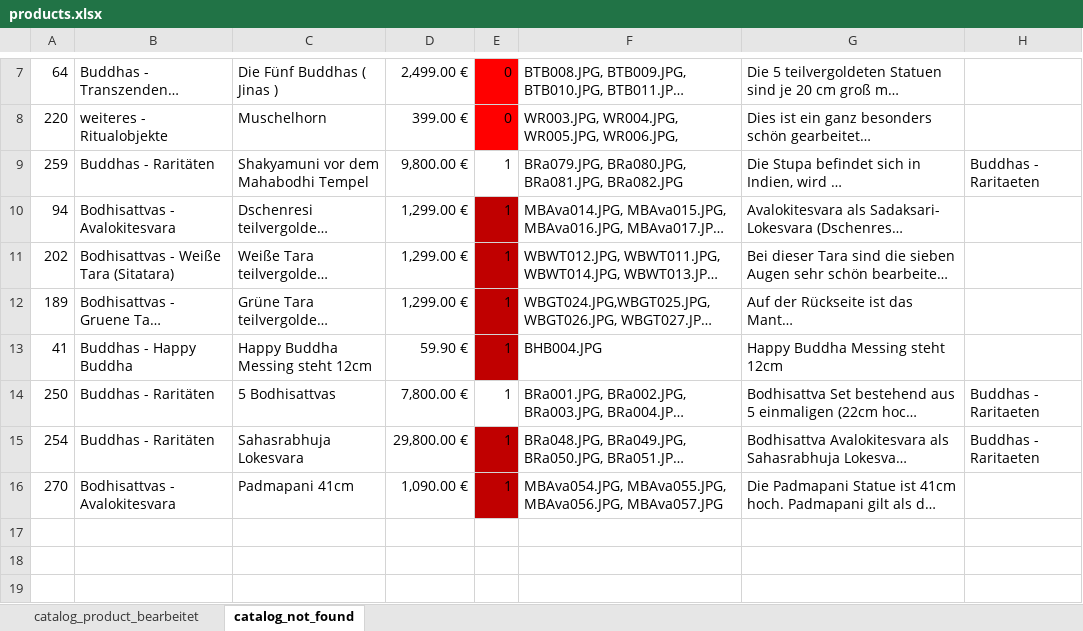
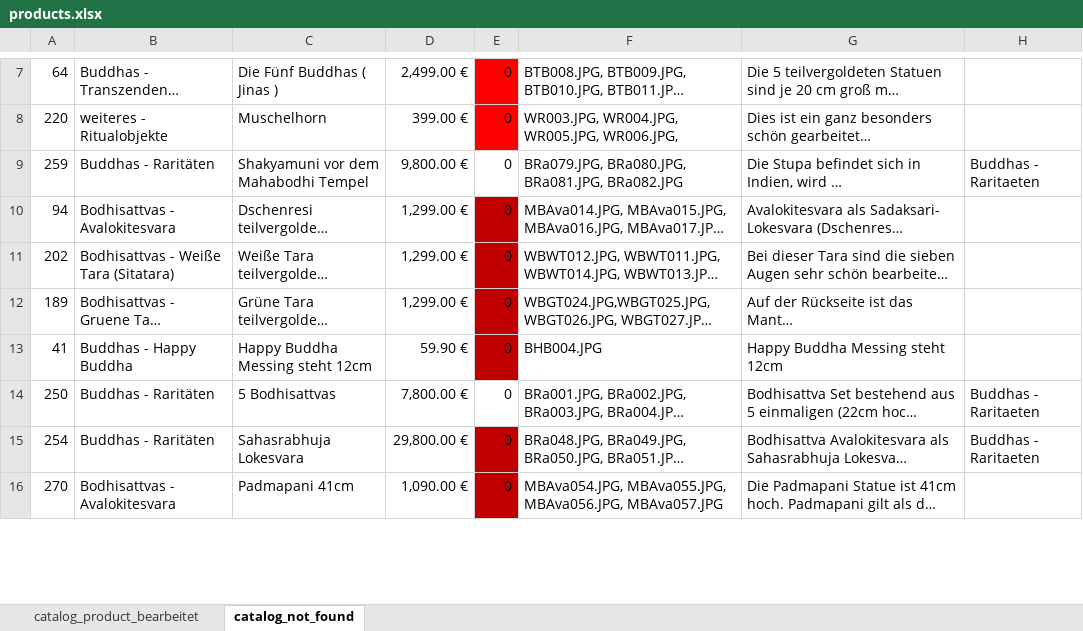
Before and after one commit to jnes92/react-cintamani, an Excel workbook: data/products.xlsx, sheet catalog_not_found, drawn as a sheet; only a part is shown, gaps mark what is left out; long unchanged cells end in …; values as stored, in another font and other column widths than the file's, no borders; the diff covers the shown part only; the diff names each change by its address in the sheet, - before the commit and + after, or states it on an @@ line.

Commit message:
auf der zweiten Seite mit 0 gewechselt

```diff
--- a/data/products.xlsx (sheet catalog_not_found)
+++ b/data/products.xlsx (sheet catalog_not_found)
-E9:E16: 1
+E9:E16: 0
-row 17: (empty)
-row 18: (empty)
-row 19: (empty)
```
Also changed, not shown: 9 removed rows and 2 edited cells elsewhere in this sheet.
